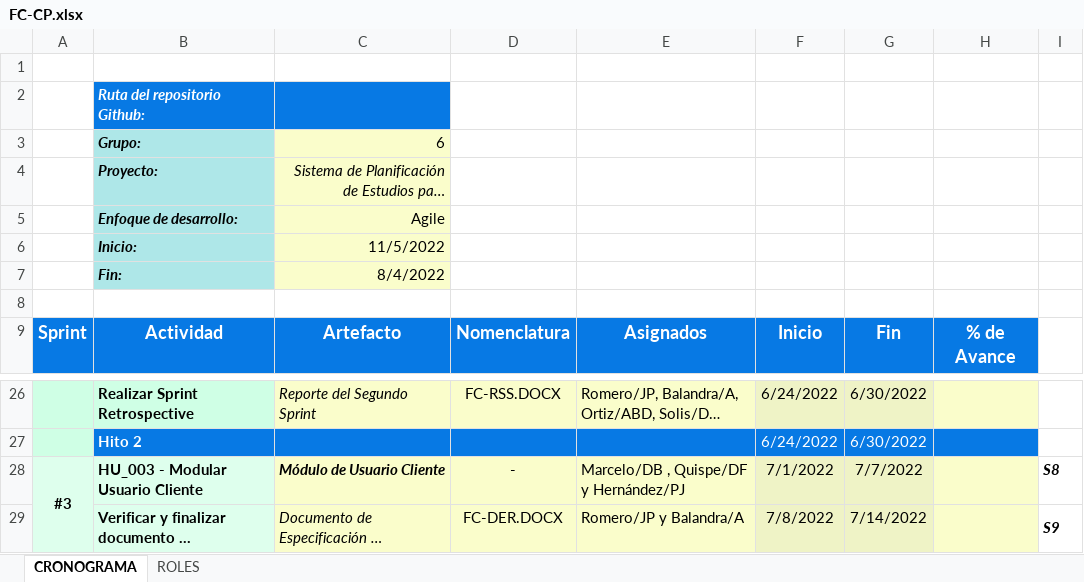
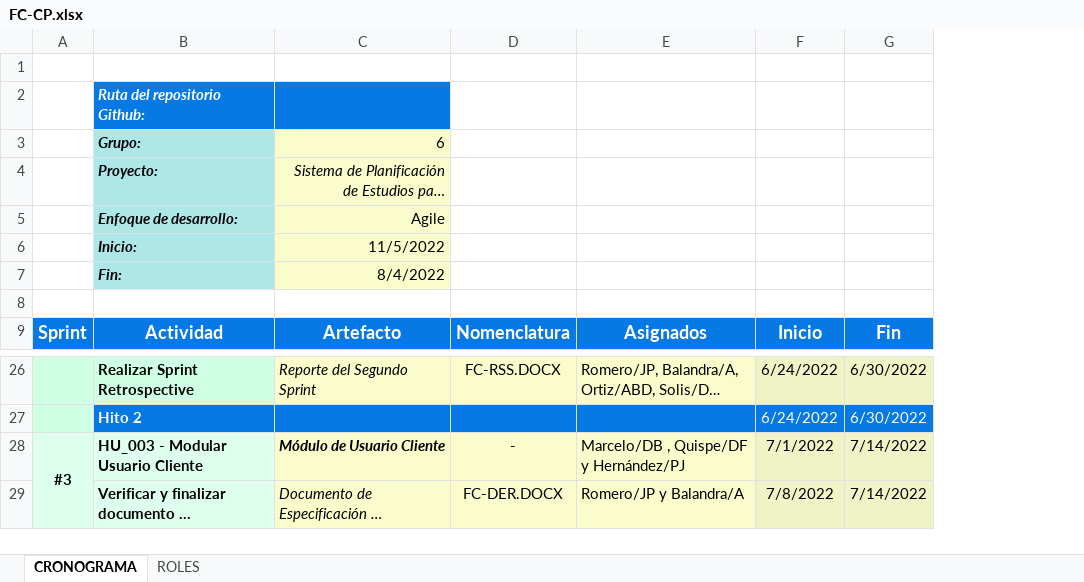
Before and after one commit to LKA102/GCS-G6, an Excel workbook: Desarrollo/FC/Gestion/FC-CP.xlsx, sheet CRONOGRAMA, drawn as a sheet; only a part is shown, gaps mark what is left out; long unchanged cells end in …; values as stored, in another font and other column widths than the file's, no borders; the diff names each change by its address in the sheet, - before the commit and + after, or states it on an @@ line.

Commit message:
Cronograma actualizado

```diff
--- a/Desarrollo/FC/Gestion/FC-CP.xlsx (sheet CRONOGRAMA)
+++ b/Desarrollo/FC/Gestion/FC-CP.xlsx (sheet CRONOGRAMA)
-column H, row 9: % de Avance
-column I, rows 28-29: S8 | S9
-G28: 7/7/2022
+G28: 7/14/2022
```
